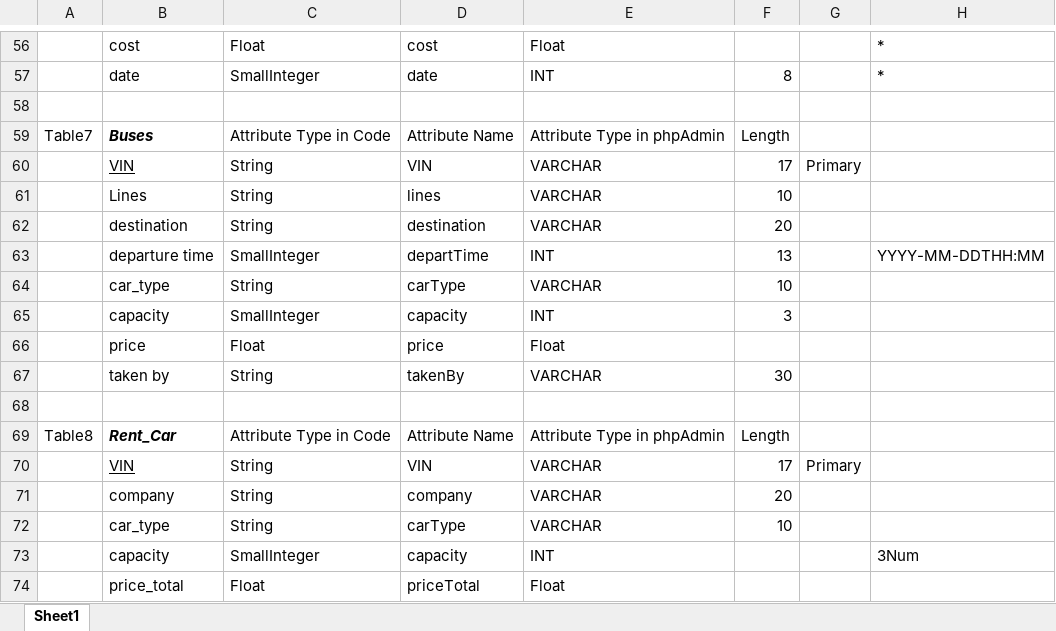
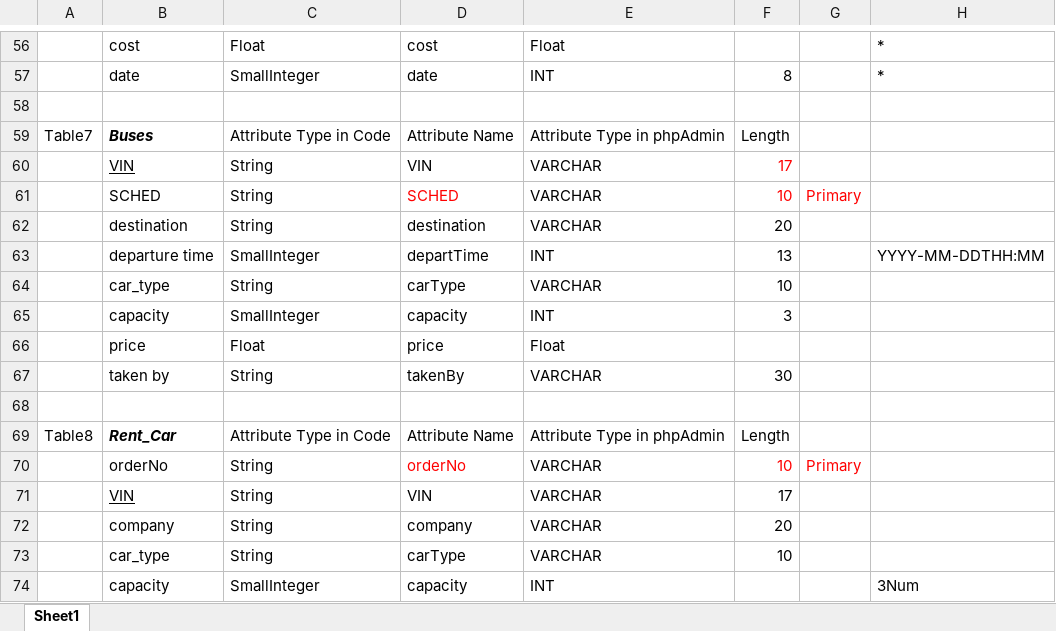
Before and after one commit to danielwwong/hotelmanager, an Excel workbook: New SQLite! Attributes' Types and Names.xlsx, sheet Sheet1, drawn as a sheet; only a part is shown, gaps mark what is left out; the shorter side is filled out with more unchanged rows; values as stored, in another font and other column widths than the file's, no borders; addresses are those after the commit; the diff names each change by its address in the sheet, - before the commit and + after, or states it on an @@ line.

```diff
--- a/New SQLite! Attributes' Types and Names.xlsx (sheet Sheet1)
+++ b/New SQLite! Attributes' Types and Names.xlsx (sheet Sheet1)
-F60:F61 text colour: black
+F60:F61 text colour: #FF0000
-G60: Primary
+G60: (empty)
-B61: Lines
+B61: SCHED
-D61: lines
+D61: SCHED
-D61 text colour: black
+D61 text colour: #FF0000
-G61: (empty)
+G61: Primary
+row 70:  | orderNo | String | orderNo | VARCHAR | 10 | Primary
-G71: Primary
+G71: (empty)
```
Also changed, not shown: 1 other file.
